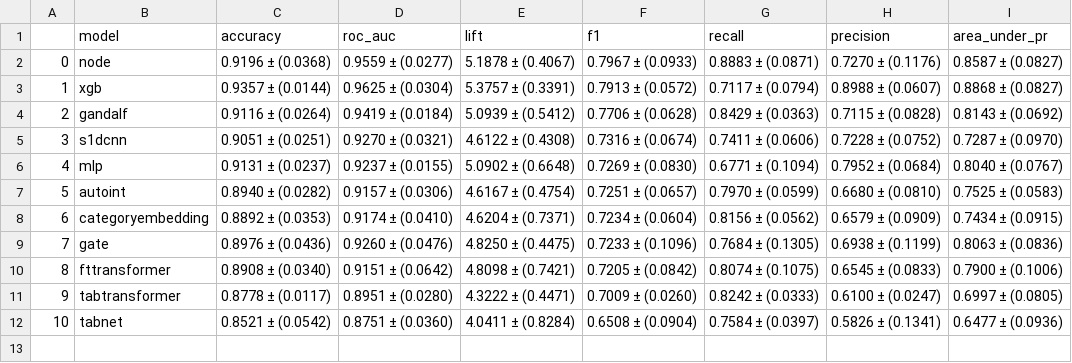
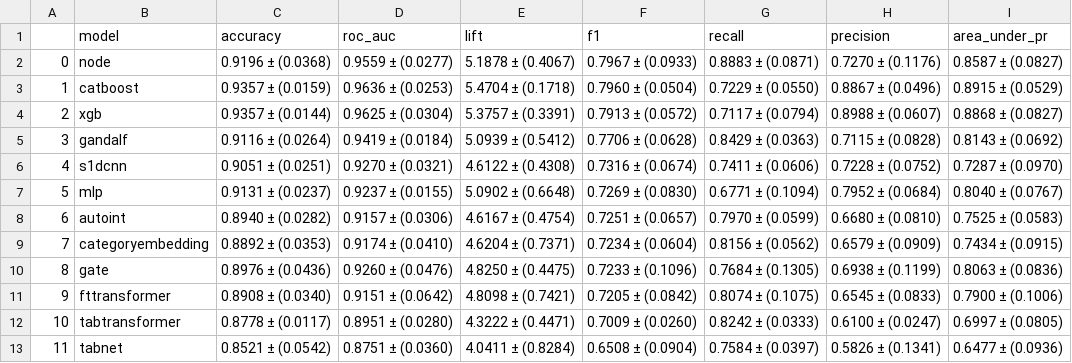
Before and after one commit to mdicio/AutoDeep, a CSV file: notebooks/tables/hyperopt/ageconditions.csv, drawn as a sheet; addresses are those after the commit; the diff names each change by its address in the sheet, - before the commit and + after, or states it on an @@ line.

```diff
--- a/notebooks/tables/hyperopt/ageconditions.csv
+++ b/notebooks/tables/hyperopt/ageconditions.csv
+row 3: 1 | catboost | 0.9357 ± (0.0159) | 0.9636 ± (0.0253) | 5.4704 ± (0.1718) | 0.7960 ± (0.0504) | 0.7229 ± (0.0550) | 0.8867 ± (0.0496) | 0.8915 ± (0.0529)
@@ column A renumbered from row 4 down @@
```
Also changed, not shown: notebooks/tables/hyperopt/breastcancer.csv, notebooks/tables/hyperopt/diabetes.csv, 20 other files.
